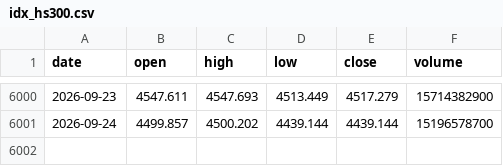
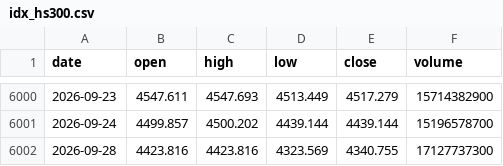
Before and after one commit to ytzmzmq/financial_analysis, a CSV file: agriculture/data/raw/cache/idx_hs300.csv, drawn as a sheet; only a part is shown, gaps mark what is left out; the diff names each change by its address in the sheet, - before the commit and + after, or states it on an @@ line.

```diff
--- a/agriculture/data/raw/cache/idx_hs300.csv
+++ b/agriculture/data/raw/cache/idx_hs300.csv
+row 6002: 2026-09-28 | 4423.816 | 4423.816 | 4323.569 | 4340.755 | 17127737300
```
Also changed, not shown: agriculture/data/raw/cache/fut_C0.csv, agriculture/data/raw/cache/fut_LH0.csv, 8 other files.
